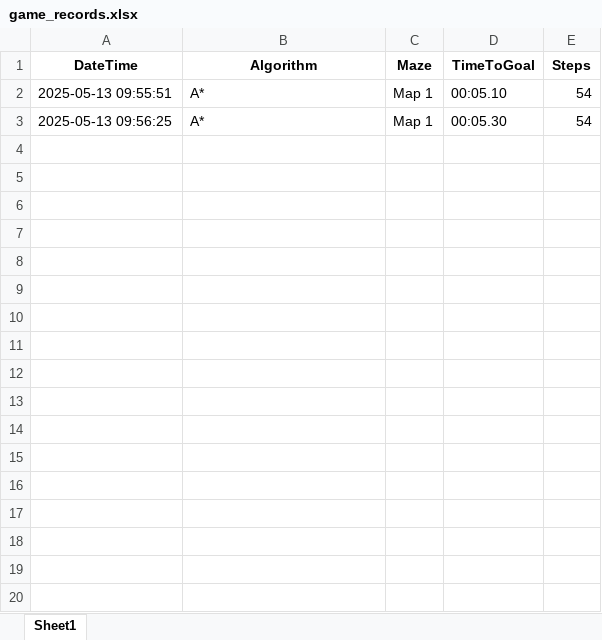
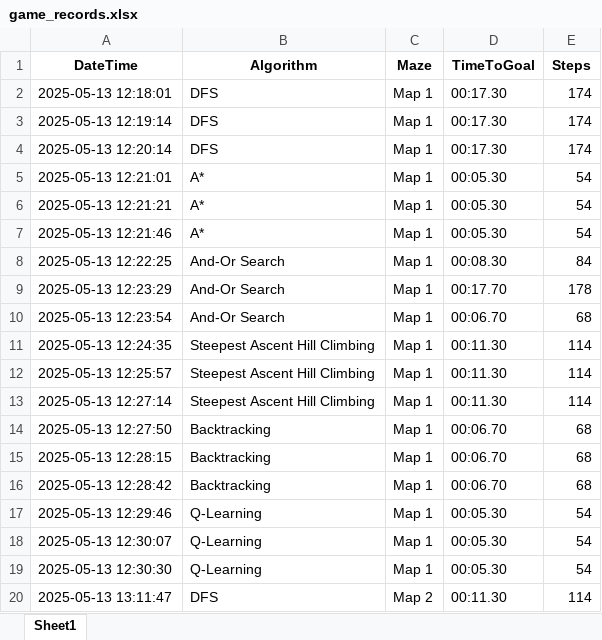
Before and after one commit to KieuLinh0701/TTNT_MazeGame, an Excel workbook: game_records.xlsx, sheet Sheet1, drawn as a sheet; only a part is shown; values as stored, in another font and other column widths than the file's, no borders; addresses are those after the commit; the diff covers the shown part only; the diff names each change by its address in the sheet, - before the commit and + after, or states it on an @@ line.

```diff
--- a/game_records.xlsx (sheet Sheet1)
+++ b/game_records.xlsx (sheet Sheet1)
+row 2: 2025-05-13 12:18:01 | DFS | Map 1 | 00:17.30 | 174
+row 3: 2025-05-13 12:19:14 | DFS | Map 1 | 00:17.30 | 174
+row 4: 2025-05-13 12:20:14 | DFS | Map 1 | 00:17.30 | 174
-A5 (DateTime): 2025-05-13 09:55:51
+A5 (DateTime): 2025-05-13 12:21:01
-D5 (TimeToGoal): 00:05.10
+D5 (TimeToGoal): 00:05.30
+row 6: 2025-05-13 12:21:21 | A* | Map 1 | 00:05.30 | 54
-A7 (DateTime): 2025-05-13 09:56:25
+A7 (DateTime): 2025-05-13 12:21:46
+row 8: 2025-05-13 12:22:25 | And-Or Search | Map 1 | 00:08.30 | 84
+row 9: 2025-05-13 12:23:29 | And-Or Search | Map 1 | 00:17.70 | 178
+row 10: 2025-05-13 12:23:54 | And-Or Search | Map 1 | 00:06.70 | 68
+row 11: 2025-05-13 12:24:35 | Steepest Ascent Hill Climbing | Map 1 | 00:11.30 | 114
+row 12: 2025-05-13 12:25:57 | Steepest Ascent Hill Climbing | Map 1 | 00:11.30 | 114
+row 13: 2025-05-13 12:27:14 | Steepest Ascent Hill Climbing | Map 1 | 00:11.30 | 114
+row 14: 2025-05-13 12:27:50 | Backtracking | Map 1 | 00:06.70 | 68
+row 15: 2025-05-13 12:28:15 | Backtracking | Map 1 | 00:06.70 | 68
+row 16: 2025-05-13 12:28:42 | Backtracking | Map 1 | 00:06.70 | 68
+row 17: 2025-05-13 12:29:46 | Q-Learning | Map 1 | 00:05.30 | 54
+row 18: 2025-05-13 12:30:07 | Q-Learning | Map 1 | 00:05.30 | 54
+row 19: 2025-05-13 12:30:30 | Q-Learning | Map 1 | 00:05.30 | 54
+row 20: 2025-05-13 13:11:47 | DFS | Map 2 | 00:11.30 | 114
```
Also changed, not shown: 39 added rows elsewhere in this sheet.
